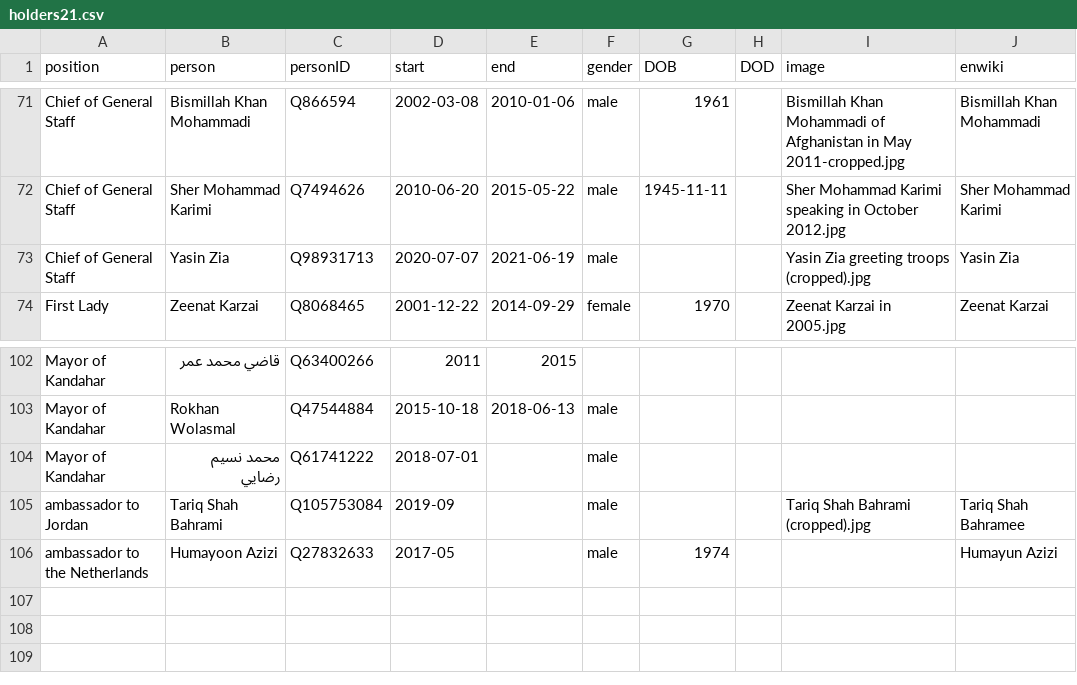
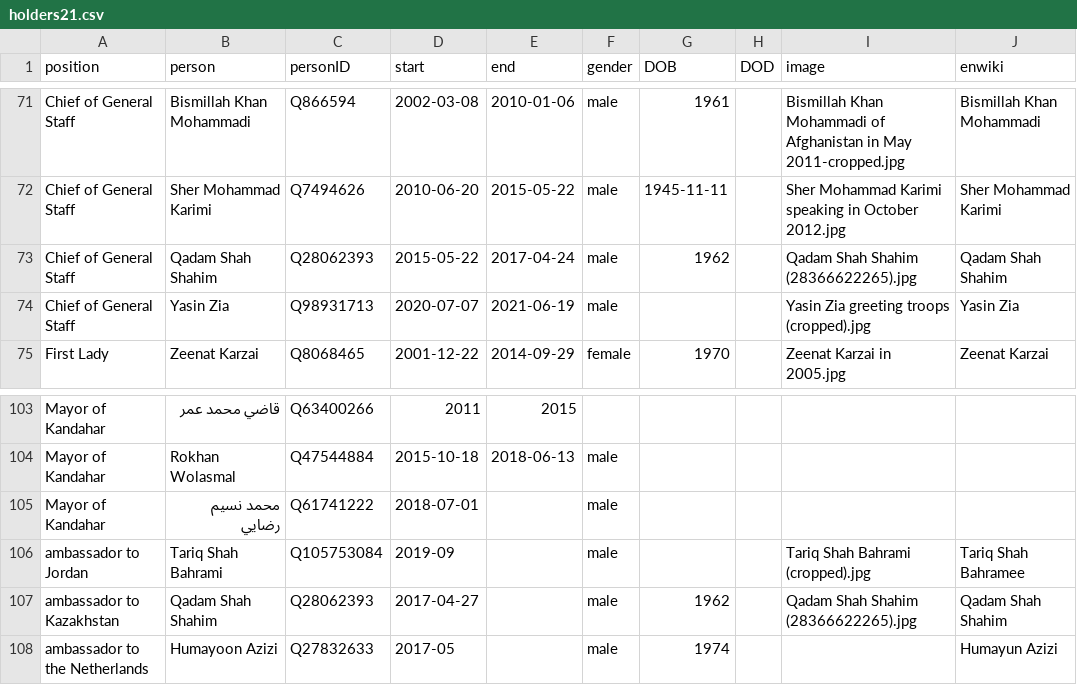
Before and after one commit to every-politician-scrapers/afghanistan, a CSV file: html/holders21.csv, drawn as a sheet; only a part is shown, gaps mark what is left out; the diff names each change by its address in the sheet, - before the commit and + after, or states it on an @@ line.

```diff
--- a/html/holders21.csv
+++ b/html/holders21.csv
+row 73: Chief of General Staff | Qadam Shah Shahim | Q28062393 | 2015-05-22 | 2017-04-24 | male | 1962 |  | Qadam Shah Shahim (28366622265).jpg | Qadam Shah Shahim
+row 107: ambassador to Kazakhstan | Qadam Shah Shahim | Q28062393 | 2017-04-27 |  | male | 1962 |  | Qadam Shah Shahim (28366622265).jpg | Qadam Shah Shahim
```
Also changed, not shown: 1 other file.
